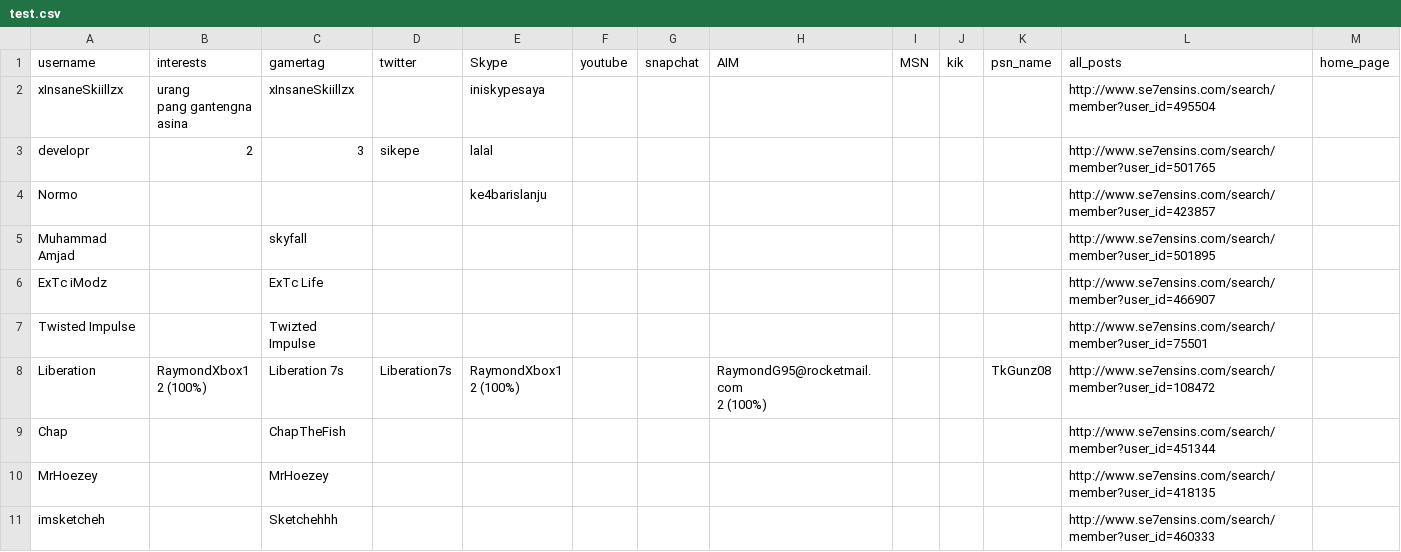
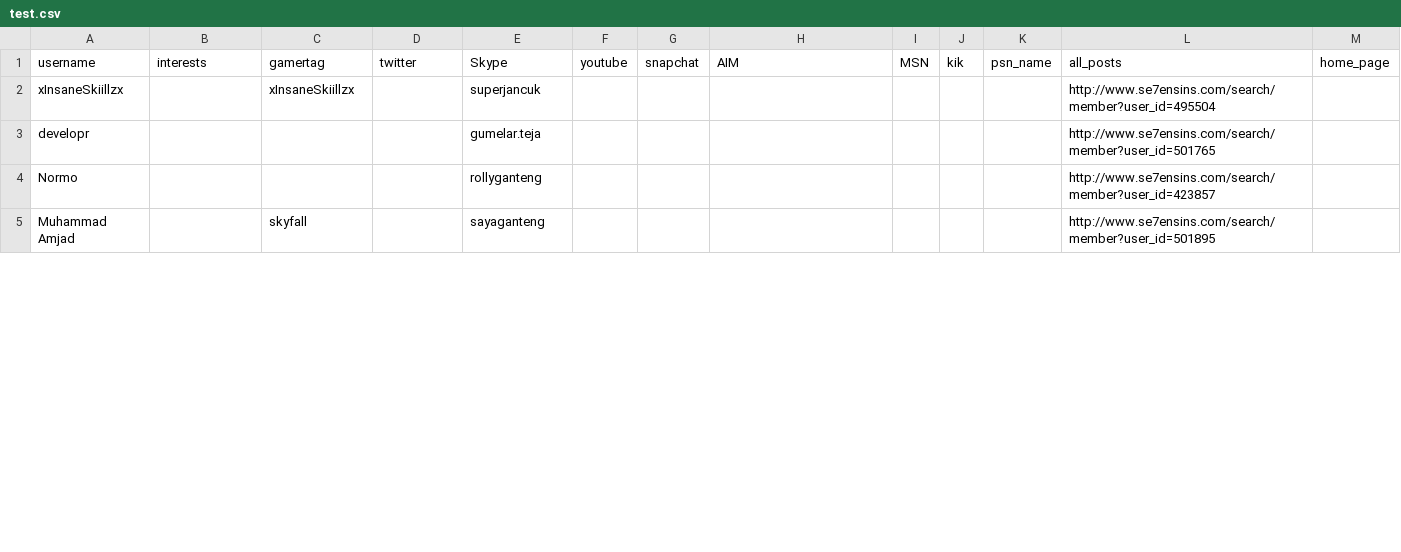
Before and after one commit to awangga/mail2skype, a CSV file: test.csv, drawn as a sheet; only a part is shown; the diff covers the shown part only.

```diff
--- a/test.csv
+++ b/test.csv
@@ -1,20 +1,5 @@
 username;interests;gamertag;twitter;Skype;youtube;snapchat;AIM;MSN;kik;psn_name;all_posts;home_page
-xInsaneSkiillzx;"urang
-pang gantengna
-
-		asina";xInsaneSkiillzx;;iniskypesaya;;;;;;;http://www.se7ensins.com/search/member?user_id=495504;
-developr;2;3;sikepe;lalal;;;;;;;http://www.se7ensins.com/search/member?user_id=501765;
-Normo;;;;ke4barislanju;;;;;;;http://www.se7ensins.com/search/member?user_id=423857;
-Muhammad Amjad;;skyfall;;;;;;;;;http://www.se7ensins.com/search/member?user_id=501895;
-ExTc iModz;;ExTc Life;;;;;;;;;http://www.se7ensins.com/search/member?user_id=466907;
-Twisted Impulse;;Twizted Impulse;;;;;;;;;http://www.se7ensins.com/search/member?user_id=75501;
-Liberation;"RaymondXbox1
-			
-		2 (100%)";Liberation 7s;Liberation7s;"RaymondXbox1
-			
-		2 (100%)";;;"RaymondG95@rocketmail.com
-			
-		2 (100%)";;;TkGunz08;http://www.se7ensins.com/search/member?user_id=108472;
-Chap;;ChapTheFish;;;;;;;;;http://www.se7ensins.com/search/member?user_id=451344;
-MrHoezey;;MrHoezey;;;;;;;;;http://www.se7ensins.com/search/member?user_id=418135;
-imsketcheh;;Sketchehhh;;;;;;;;;http://www.se7ensins.com/search/member?user_id=460333;
+xInsaneSkiillzx;;xInsaneSkiillzx;;superjancuk;;;;;;;http://www.se7ensins.com/search/member?user_id=495504;
+developr;;;;gumelar.teja;;;;;;;http://www.se7ensins.com/search/member?user_id=501765;
+Normo;;;;rollyganteng;;;;;;;http://www.se7ensins.com/search/member?user_id=423857;
+Muhammad Amjad;;skyfall;;sayaganteng;;;;;;;http://www.se7ensins.com/search/member?user_id=501895;
```
Also changed, not shown: 7 added rows and 16 removed rows elsewhere in this file, 5 other files.
